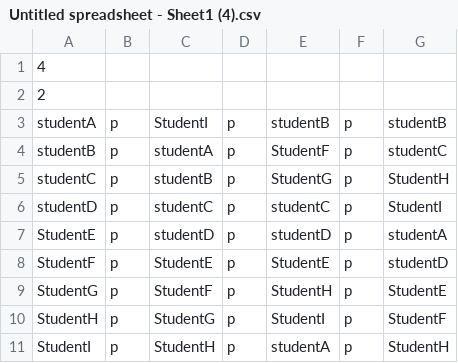
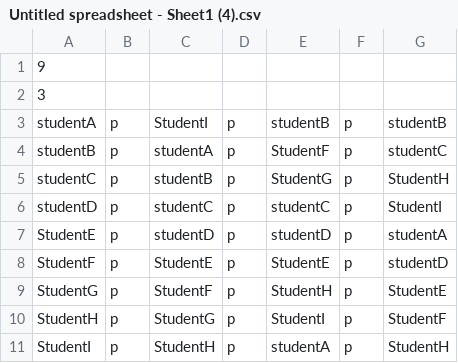
Before and after one commit to SLYmike06/Grouping, a CSV file: Untitled spreadsheet - Sheet1 (4).csv, drawn as a sheet.

```diff
--- a/Untitled spreadsheet - Sheet1 (4).csv
+++ b/Untitled spreadsheet - Sheet1 (4).csv
@@ -1,3 +1,3 @@
-4,,,,,,
-2,,,,,,
+9,,,,,,
+3,,,,,,
 studentA,p,StudentI,p,studentB,p,studentB
```
Also changed, not shown: 3 other files.
